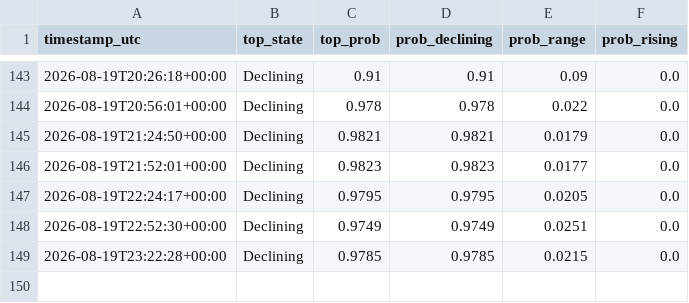
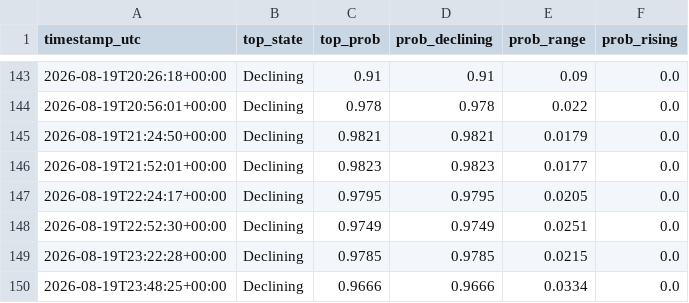
Before and after one commit to RoderickTyler/HANDOFMIDAS1, a CSV file: logs/regime_log.csv, drawn as a sheet; only a part is shown, gaps mark what is left out; the diff names each change by its address in the sheet, - before the commit and + after, or states it on an @@ line.

```diff
--- a/logs/regime_log.csv
+++ b/logs/regime_log.csv
+row 150: 2026-08-19T23:48:25+00:00 | Declining | 0.9666 | 0.9666 | 0.0334 | 0.0
```
